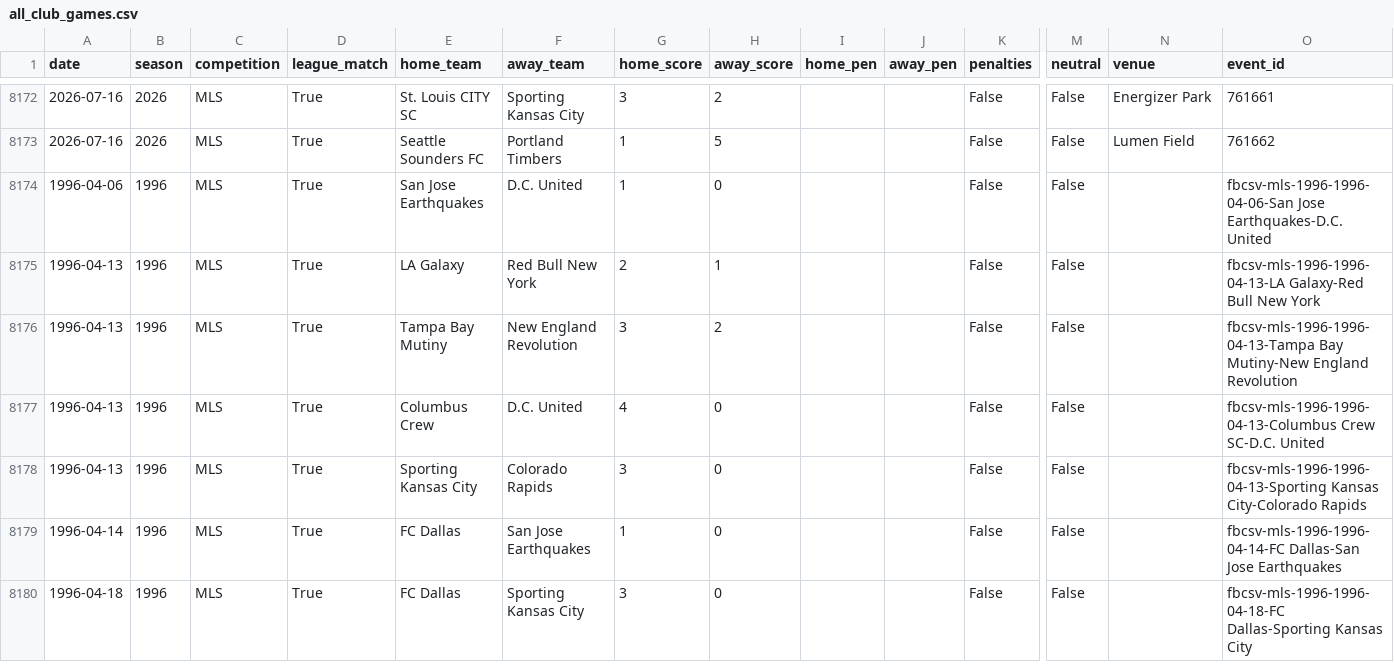
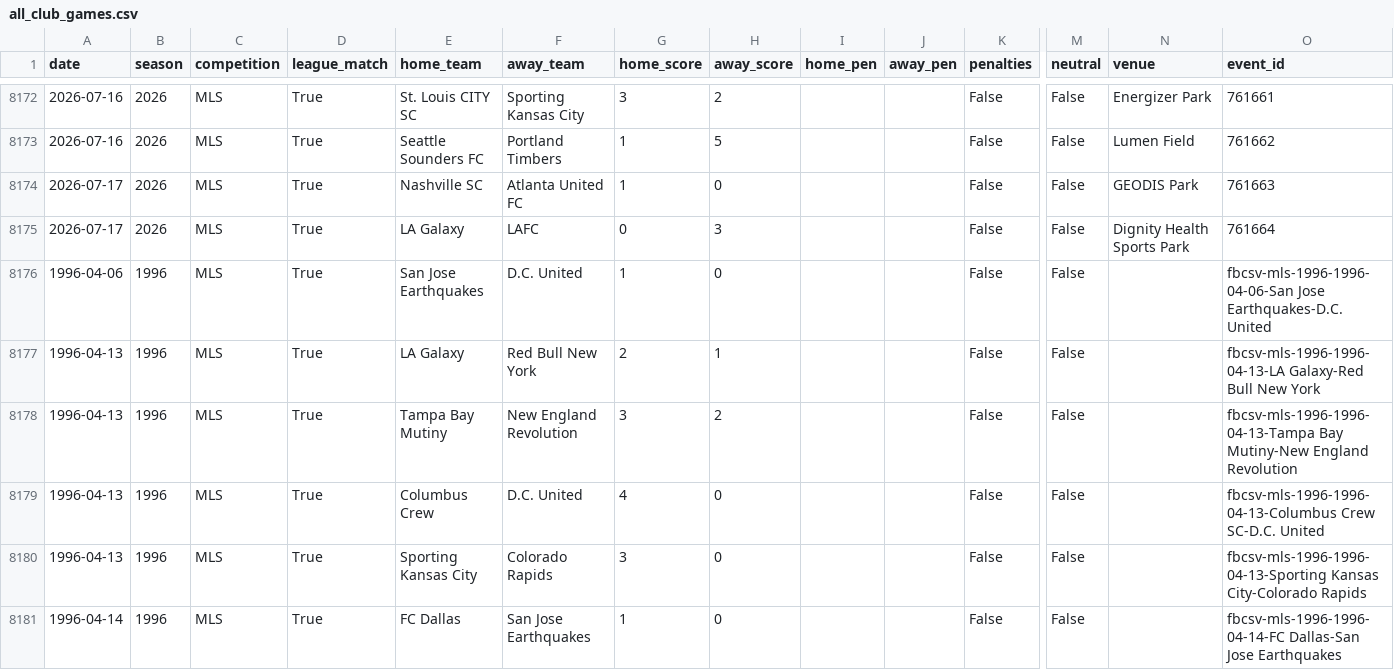
Before and after one commit to fakeronjan/cobi, a CSV file: all_club_games.csv, drawn as a sheet; only a part is shown, gaps mark what is left out; the shorter side is filled out with more unchanged rows; rows hold the shown columns only; the diff names each change by its address in the sheet, - before the commit and + after, or states it on an @@ line.

```diff
--- a/all_club_games.csv
+++ b/all_club_games.csv
+row 8174: 2026-07-17 | 2026 | MLS | True | Nashville SC | Atlanta United FC | 1 | 0 |  |  | False | False | GEODIS Park | 761663
+row 8175: 2026-07-17 | 2026 | MLS | True | LA Galaxy | LAFC | 0 | 3 |  |  | False | False | Dignity Health Sports Park | 761664
```
Also changed, not shown: cobi_standings.csv, 10 other files.
